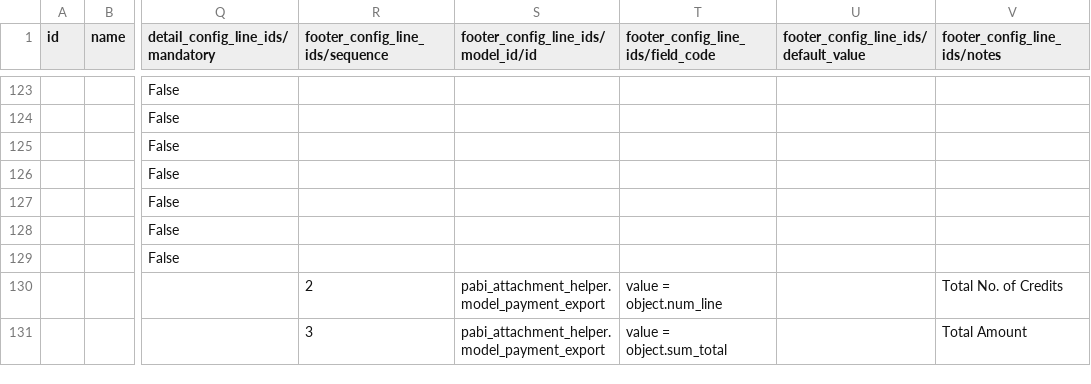
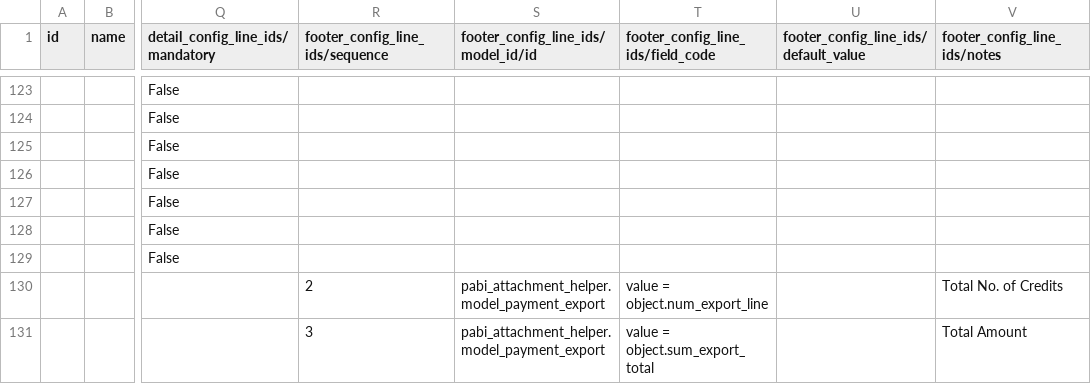
Before and after one commit to pabi2/pb2_addons, a CSV file: payment_export/export_template/document.export.config.csv, drawn as a sheet; only a part is shown, gaps mark what is left out; the diff names each change by its address in the sheet, - before the commit and + after, or states it on an @@ line.

Commit message:
Fix document.export.config.csv

```diff
--- a/payment_export/export_template/document.export.config.csv
+++ b/payment_export/export_template/document.export.config.csv
-T130: value = object.num_line
+T130: value = object.num_export_line
-T131: value = object.sum_total
+T131: value = object.sum_export_total
```
